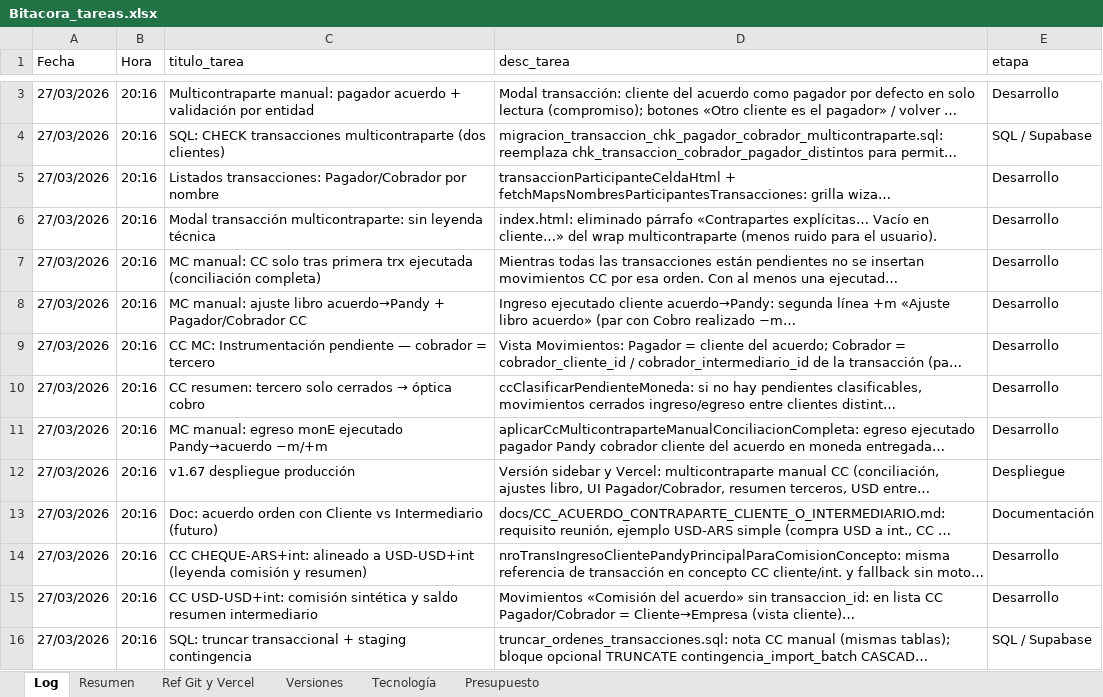
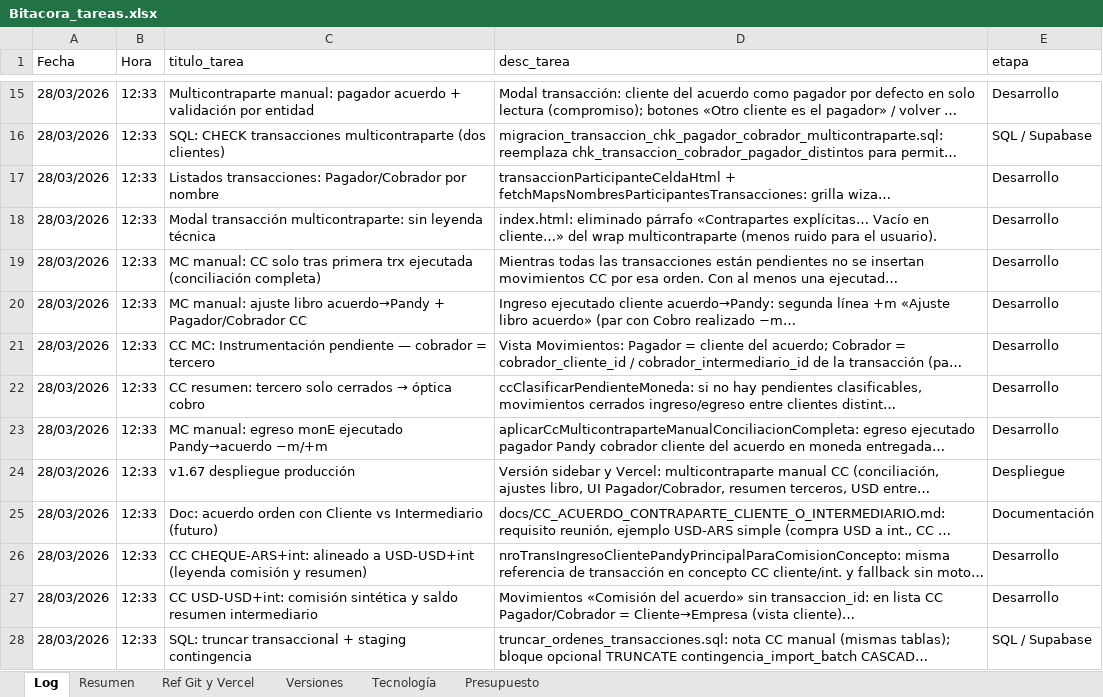
Before and after one commit to lucasbustosmartin-coder/pandy, an Excel workbook: Bitacora_tareas.xlsx, sheet Log, drawn as a sheet; only a part is shown, gaps mark what is left out; long unchanged cells end in …; values as stored, in another font and other column widths than the file's, no borders; addresses are those after the commit; the diff covers the shown part only; the diff names each change by its address in the sheet, - before the commit and + after, or states it on an @@ line.

```diff
--- a/Bitacora_tareas.xlsx (sheet Log)
+++ b/Bitacora_tareas.xlsx (sheet Log)
-A15:A28 (Fecha): 27/03/2026
+A15:A28 (Fecha): 28/03/2026
-B15:B28 (Hora): 20:16
+B15:B28 (Hora): 12:33
```
Also changed, not shown: 12 added rows and 926 edited cells elsewhere in this sheet, sheet Versiones, sheet Resumen, 13 other files.
